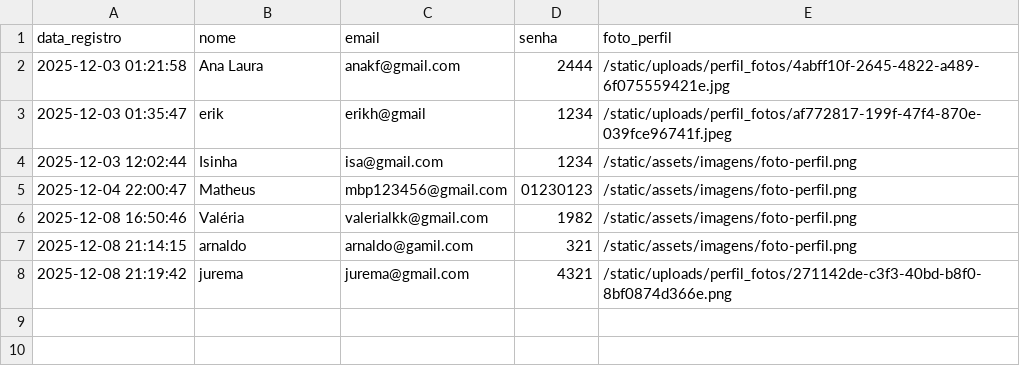
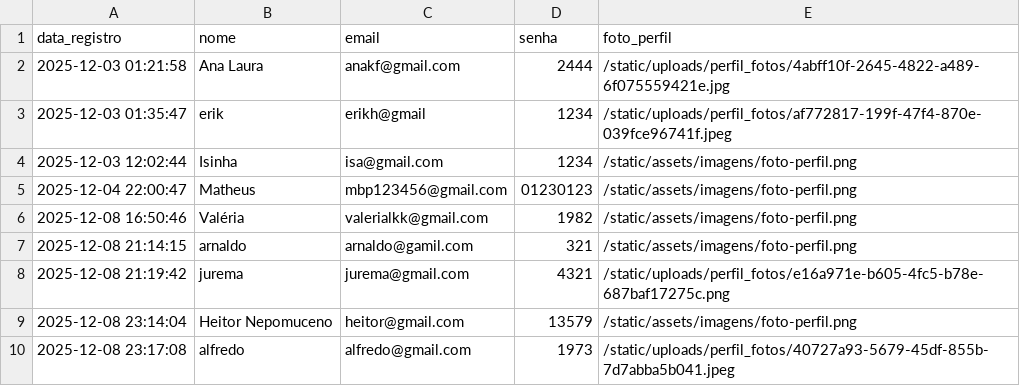
Before and after one commit to joao-Gabriel-Kuschel-Kupske/Match-Up, a CSV file: match.up/usuarios.csv, drawn as a sheet.

```diff
--- a/match.up/usuarios.csv
+++ b/match.up/usuarios.csv
@@ -7,2 +7,4 @@ data_registro,nome,email,senha,foto_perfil
 2025-12-08 21:14:15,arnaldo,arnaldo@gamil.com,321,/static/assets/imagens/foto-perfil.png
-2025-12-08 21:19:42,jurema,jurema@gmail.com,4321,/static/uploads/perfil_fotos/271142de-c3f3-40bd-b8f0-8bf0874d366e.png
+2025-12-08 21:19:42,jurema,jurema@gmail.com,4321,/static/uploads/perfil_fotos/e16a971e-b605-4fc5-b78e-687baf17275c.png
+2025-12-08 23:14:04,Heitor Nepomuceno,heitor@gmail.com,13579,/static/assets/imagens/foto-perfil.png
+2025-12-08 23:17:08,alfredo,alfredo@gmail.com,1973,/static/uploads/perfil_fotos/40727a93-5679-45df-855b-7d7abba5b041.jpeg
```
Also changed, not shown: match.up/avaliacao.csv, 5 other files.
